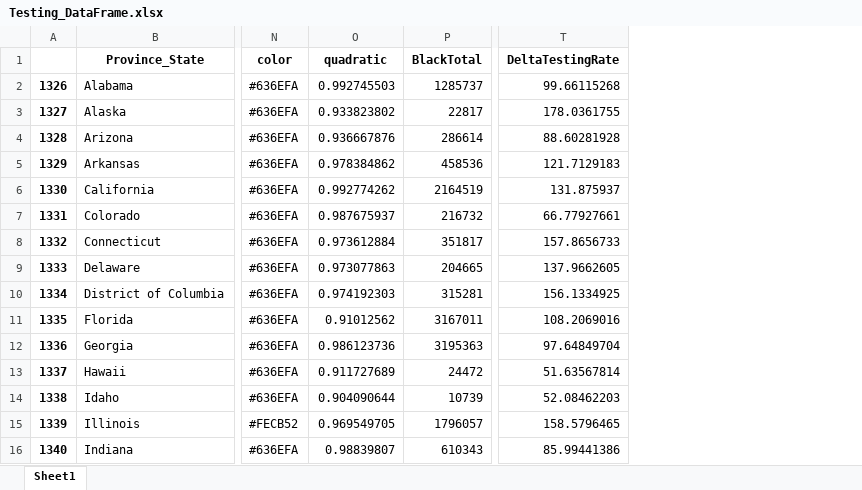
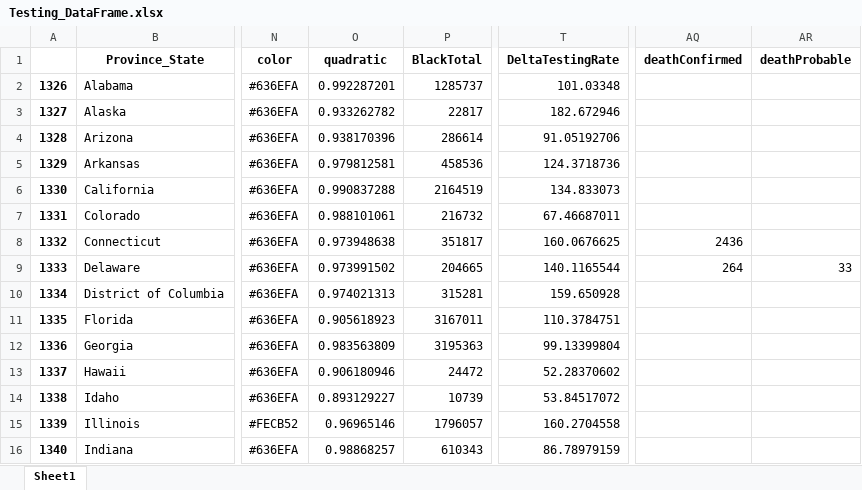
Before and after one commit to Rush-Quality-Analytics/SupplyDemand-ExtraAnalytics, an Excel workbook: DataUpdate/data/Testing_DataFrame.xlsx, sheet Sheet1, drawn as a sheet; only a part is shown, gaps mark what is left out; values as stored, in another font and other column widths than the file's, no borders; the diff covers the shown part only; the diff names each change by its address in the sheet, - before the commit and + after, or states it on an @@ line.

Commit message:
update data -KL

```diff
--- a/DataUpdate/data/Testing_DataFrame.xlsx (sheet Sheet1)
+++ b/DataUpdate/data/Testing_DataFrame.xlsx (sheet Sheet1)
+column AQ (deathConfirmed), rows 8-9: 2436 | 264
+column AR (deathProbable), row 9: 33
-O2 (quadratic): 0.992745503
+O2 (quadratic): 0.992287201
-T2 (DeltaTestingRate): 99.66115268
+T2 (DeltaTestingRate): 101.03348
-O3 (quadratic): 0.933823802
+O3 (quadratic): 0.933262782
-T3 (DeltaTestingRate): 178.0361755
+T3 (DeltaTestingRate): 182.672946
-O4 (quadratic): 0.936667876
+O4 (quadratic): 0.938170396
-T4 (DeltaTestingRate): 88.60281928
+T4 (DeltaTestingRate): 91.05192706
-O5 (quadratic): 0.978384862
+O5 (quadratic): 0.979812581
-T5 (DeltaTestingRate): 121.7129183
+T5 (DeltaTestingRate): 124.3718736
-O6 (quadratic): 0.992774262
+O6 (quadratic): 0.990837288
-T6 (DeltaTestingRate): 131.875937
+T6 (DeltaTestingRate): 134.833073
-O7 (quadratic): 0.987675937
+O7 (quadratic): 0.988101061
-T7 (DeltaTestingRate): 66.77927661
+T7 (DeltaTestingRate): 67.46687011
-O8 (quadratic): 0.973612884
+O8 (quadratic): 0.973948638
-T8 (DeltaTestingRate): 157.8656733
+T8 (DeltaTestingRate): 160.0676625
-O9 (quadratic): 0.973077863
+O9 (quadratic): 0.973991502
-T9 (DeltaTestingRate): 137.9662605
+T9 (DeltaTestingRate): 140.1165544
-O10 (quadratic): 0.974192303
+O10 (quadratic): 0.974021313
-T10 (DeltaTestingRate): 156.1334925
+T10 (DeltaTestingRate): 159.650928
-O11 (quadratic): 0.91012562
+O11 (quadratic): 0.905618923
-T11 (DeltaTestingRate): 108.2069016
+T11 (DeltaTestingRate): 110.3784751
-O12 (quadratic): 0.986123736
+O12 (quadratic): 0.983563809
-T12 (DeltaTestingRate): 97.64849704
+T12 (DeltaTestingRate): 99.13399804
-O13 (quadratic): 0.911727689
+O13 (quadratic): 0.906180946
-T13 (DeltaTestingRate): 51.63567814
+T13 (DeltaTestingRate): 52.28370602
-O14 (quadratic): 0.904090644
+O14 (quadratic): 0.893129227
-T14 (DeltaTestingRate): 52.08462203
+T14 (DeltaTestingRate): 53.84517072
-O15 (quadratic): 0.969549705
+O15 (quadratic): 0.96965146
-T15 (DeltaTestingRate): 158.5796465
+T15 (DeltaTestingRate): 160.2704558
-O16 (quadratic): 0.98839807
+O16 (quadratic): 0.98868257
-T16 (DeltaTestingRate): 85.99441386
+T16 (DeltaTestingRate): 86.78979159
```
Also changed, not shown: 91 edited cells elsewhere in this sheet, Testing_Analytics/data/Testing_DataFrame.xlsx, 15 other files.
